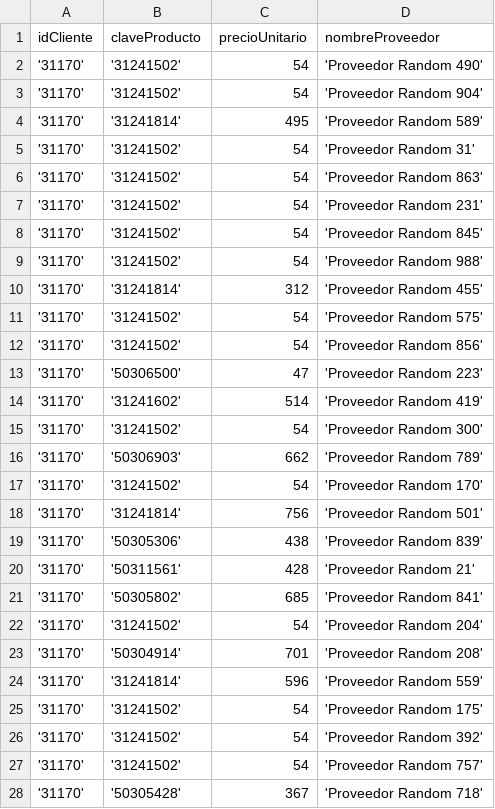
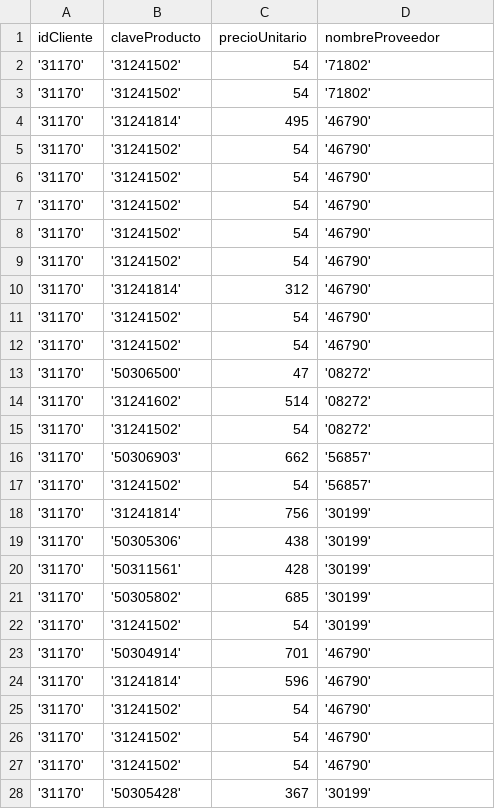
Before and after one commit to arhcoder/BASE-Hackathon-2022, a CSV file: Algorithms/global-purchases.csv, drawn as a sheet; only a part is shown; the diff covers the shown part only.

Commit message:
Primer algoritmo corregido y funcionando aparentemente bien
Se arregló la obtención correcta del proveedor que vende un producto en una factura :3

```diff
--- a/Algorithms/global-purchases.csv
+++ b/Algorithms/global-purchases.csv
@@ -1,28 +1,28 @@
 idCliente,claveProducto,precioUnitario,nombreProveedor
-'31170','31241502',54,'Proveedor Random 490'
-'31170','31241502',54,'Proveedor Random 904'
-'31170','31241814',495,'Proveedor Random 589'
-'31170','31241502',54,'Proveedor Random 31'
-'31170','31241502',54,'Proveedor Random 863'
-'31170','31241502',54,'Proveedor Random 231'
-'31170','31241502',54,'Proveedor Random 845'
-'31170','31241502',54,'Proveedor Random 988'
-'31170','31241814',312,'Proveedor Random 455'
-'31170','31241502',54,'Proveedor Random 575'
-'31170','31241502',54,'Proveedor Random 856'
-'31170','50306500',47,'Proveedor Random 223'
-'31170','31241602',514,'Proveedor Random 419'
-'31170','31241502',54,'Proveedor Random 300'
-'31170','50306903',662,'Proveedor Random 789'
-'31170','31241502',54,'Proveedor Random 170'
-'31170','31241814',756,'Proveedor Random 501'
-'31170','50305306',438,'Proveedor Random 839'
-'31170','50311561',428,'Proveedor Random 21'
-'31170','50305802',685,'Proveedor Random 841'
-'31170','31241502',54,'Proveedor Random 204'
-'31170','50304914',701,'Proveedor Random 208'
-'31170','31241814',596,'Proveedor Random 559'
-'31170','31241502',54,'Proveedor Random 175'
-'31170','31241502',54,'Proveedor Random 392'
-'31170','31241502',54,'Proveedor Random 757'
-'31170','50305428',367,'Proveedor Random 718'
+'31170','31241502',54,'71802'
+'31170','31241502',54,'71802'
+'31170','31241814',495,'46790'
+'31170','31241502',54,'46790'
+'31170','31241502',54,'46790'
+'31170','31241502',54,'46790'
+'31170','31241502',54,'46790'
+'31170','31241502',54,'46790'
+'31170','31241814',312,'46790'
+'31170','31241502',54,'46790'
+'31170','31241502',54,'46790'
+'31170','50306500',47,'08272'
+'31170','31241602',514,'08272'
+'31170','31241502',54,'08272'
+'31170','50306903',662,'56857'
+'31170','31241502',54,'56857'
+'31170','31241814',756,'30199'
+'31170','50305306',438,'30199'
+'31170','50311561',428,'30199'
+'31170','50305802',685,'30199'
+'31170','31241502',54,'30199'
+'31170','50304914',701,'46790'
+'31170','31241814',596,'46790'
+'31170','31241502',54,'46790'
+'31170','31241502',54,'46790'
+'31170','31241502',54,'46790'
+'31170','50305428',367,'30199'
```
Also changed, not shown: 90 edited cells elsewhere in this file, Algorithms/best-providers.csv, 2 other files.
